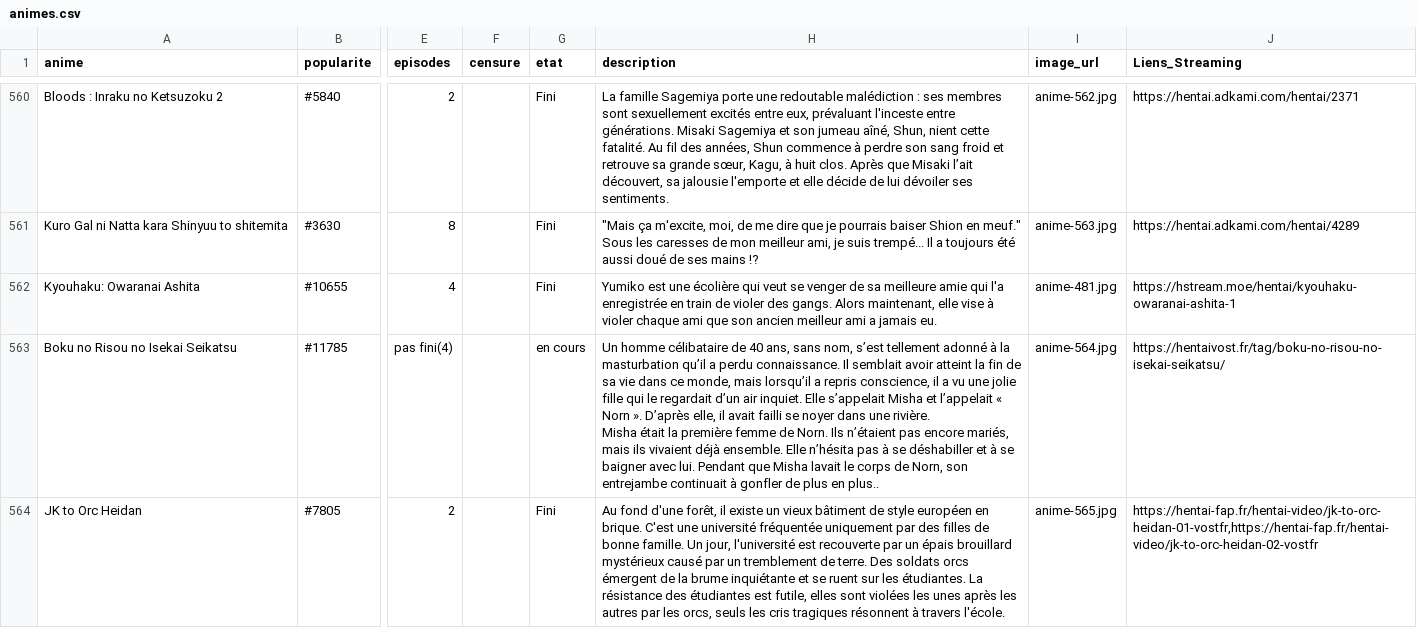
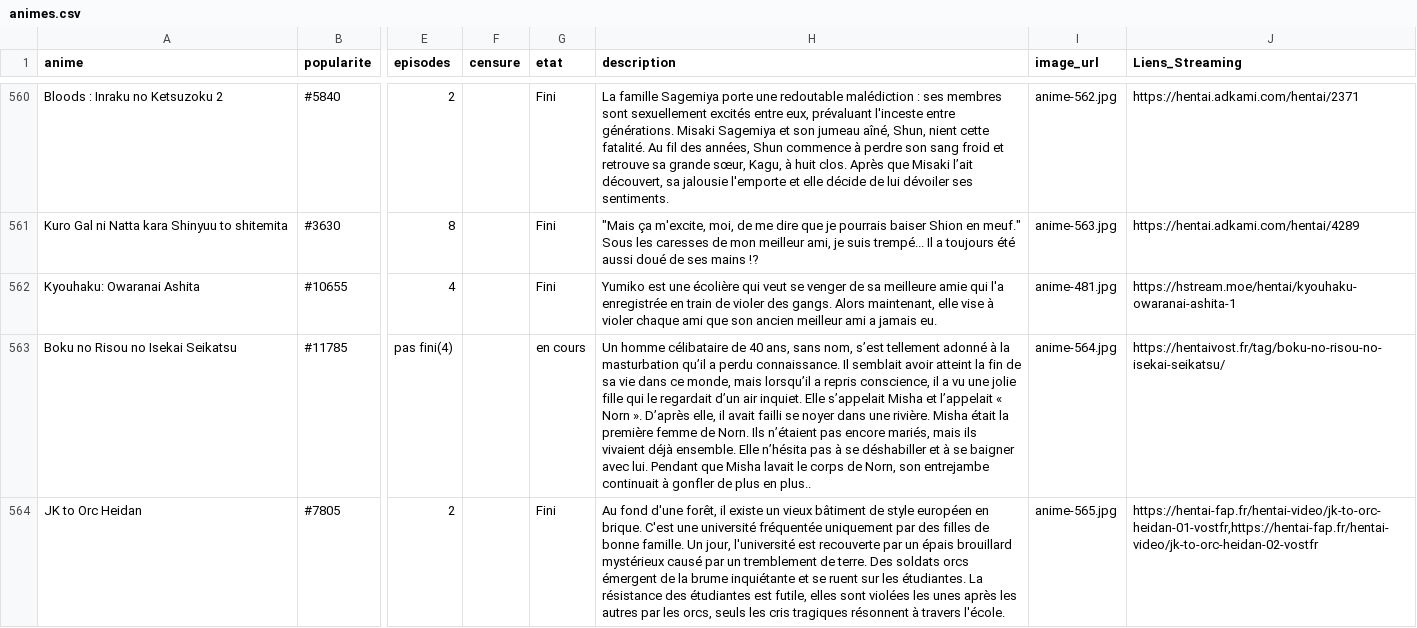
Before and after one commit to le-malicieux/le-malicieux.github.io, a CSV file: animes.csv, drawn as a sheet; only a part is shown, gaps mark what is left out; the diff covers the shown part only; the diff names each change by its address in the sheet, - before the commit and + after, or states it on an @@ line.

Commit message:
Add files via upload

```diff
--- a/animes.csv
+++ b/animes.csv
-H563 (description): …en plus..
+H563 (description): …en plus..
```
Also changed, not shown: 12 edited cells elsewhere in this file.
